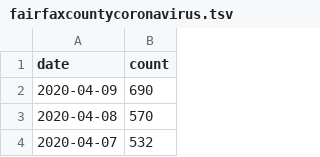
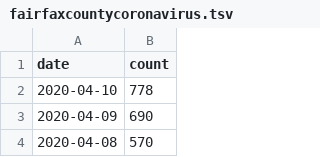
Before and after one commit to psabela/fairfaxcountycovid19, a TSV file: fairfaxcountycoronavirus.tsv, drawn as a sheet; only a part is shown; the shorter side is filled out with more unchanged rows.

Commit message:
update data

```diff
--- a/fairfaxcountycoronavirus.tsv
+++ b/fairfaxcountycoronavirus.tsv
@@ -1,2 +1,3 @@
 date	count
+2020-04-10	778
 2020-04-09	690
```
Also changed, not shown: 2 other files.
